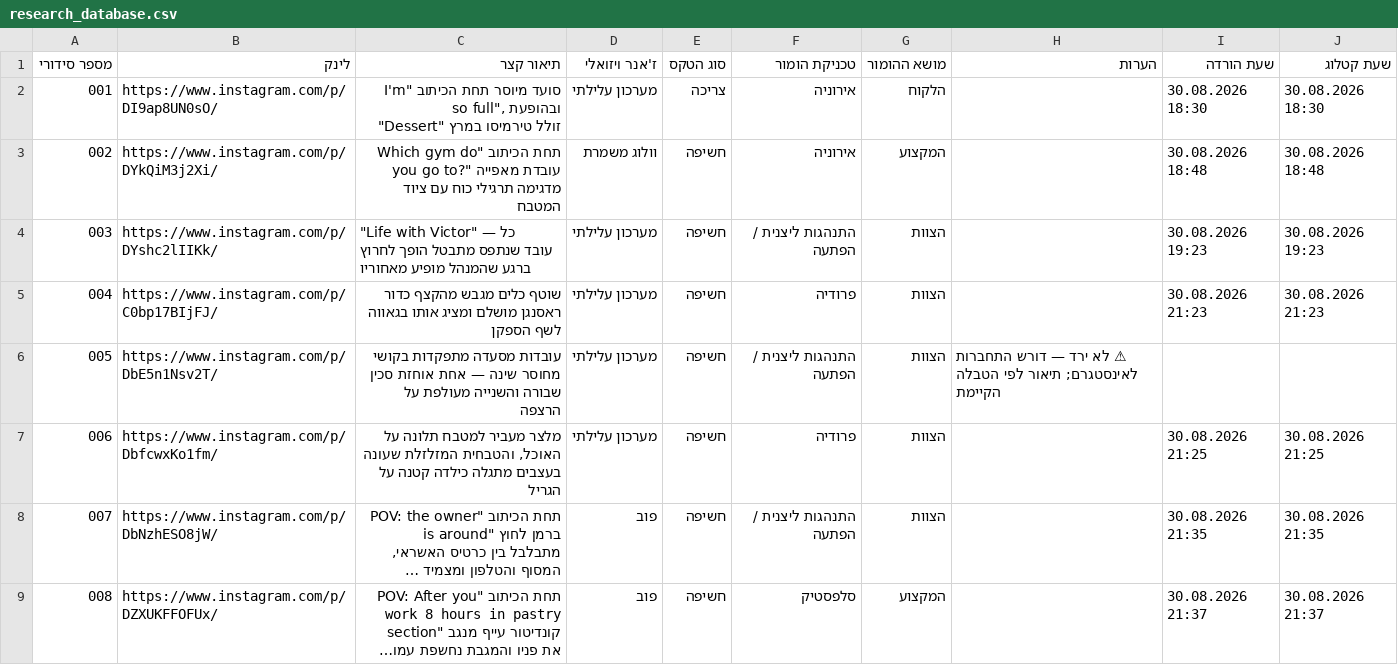
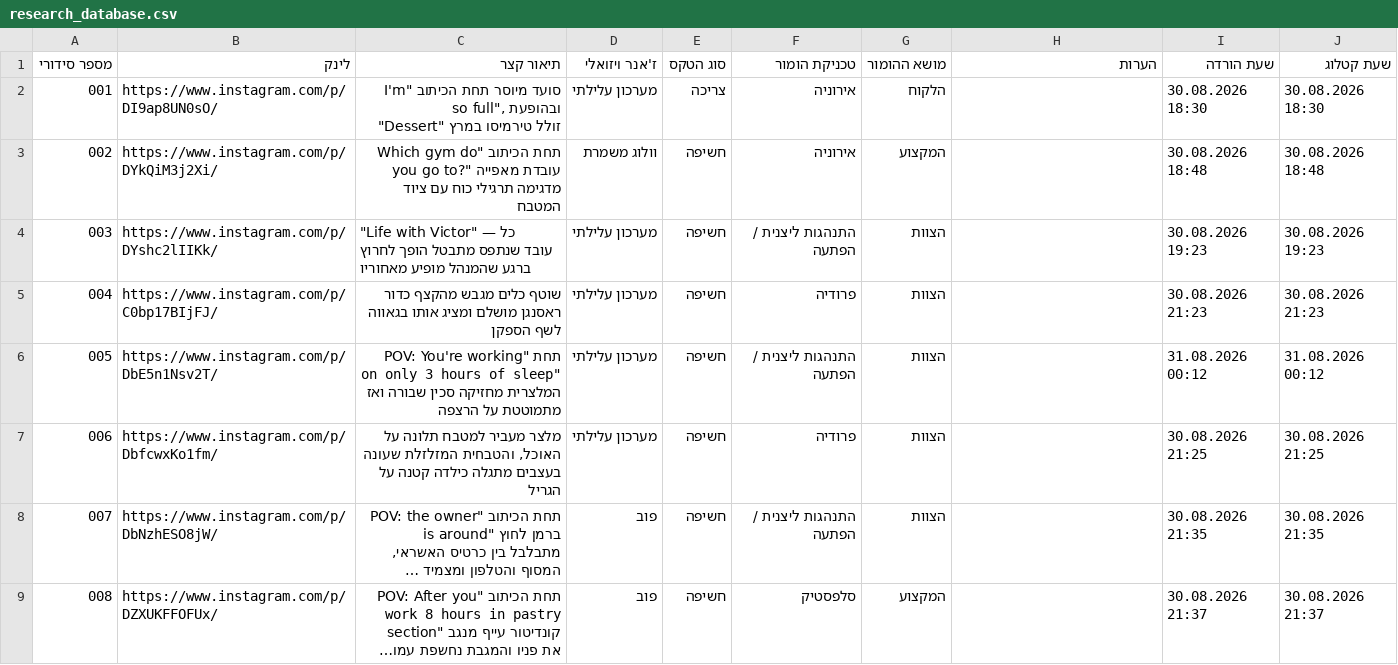
Before and after one commit to barakliver/danipro, a CSV file: research_database.csv, drawn as a sheet; only a part is shown; long unchanged cells end in …; the diff names each change by its address in the sheet, - before the commit and + after, or states it on an @@ line.

```diff
--- a/research_database.csv
+++ b/research_database.csv
-C6 (תיאור קצר): עובדות מסעדה מתפקדות בקושי מחוסר שינה — אחת אוחזת סכין שבורה והשנייה מעולפת על הרצפה
+C6 (תיאור קצר): תחת "POV: You're working on only 3 hours of sleep" המלצרית מחזיקה סכין שבורה ואז מתמוטטת על הרצפה
-H6 (הערות): ⚠ לא ירד — דורש התחברות לאינסטגרם; תיאור לפי הטבלה הקיימת
+H6 (הערות): (empty)
-I6 (שעת הורדה): (empty)
+I6 (שעת הורדה): 31.08.2026 00:12
-J6 (שעת קטלוג): (empty)
+J6 (שעת קטלוג): 31.08.2026 00:12
```
Also changed, not shown: 1 other file.
